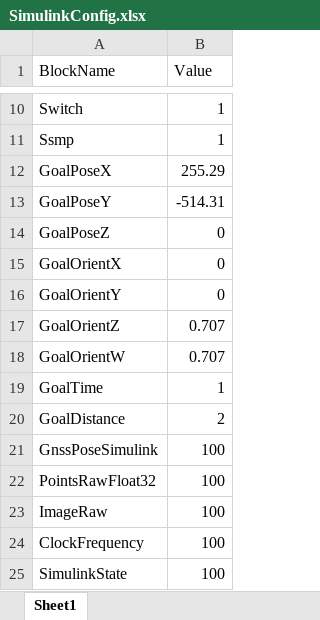
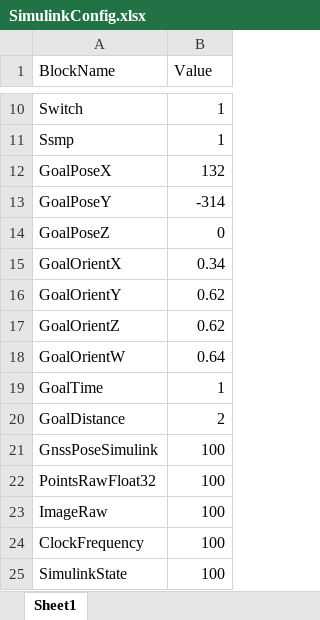
Before and after one commit to AD-EYE/adeye-core, an Excel workbook: AD-EYE/TA/Configurations/SimulinkConfig.xlsx, sheet Sheet1, drawn as a sheet; only a part is shown, gaps mark what is left out; values as stored, in another font and other column widths than the file's, no borders; the diff names each change by its address in the sheet, - before the commit and + after, or states it on an @@ line.

```diff
--- a/AD-EYE/TA/Configurations/SimulinkConfig.xlsx (sheet Sheet1)
+++ b/AD-EYE/TA/Configurations/SimulinkConfig.xlsx (sheet Sheet1)
-B12 (Value): 255.29
+B12 (Value): 132
-B13 (Value): -514.31
+B13 (Value): -314
-B15 (Value): 0
+B15 (Value): 0.34
-B16 (Value): 0
+B16 (Value): 0.62
-B17 (Value): 0.707
+B17 (Value): 0.62
-B18 (Value): 0.707
+B18 (Value): 0.64
```
Also changed, not shown: AD-EYE/TA/Configurations/GoalConfig.xlsx, 1 other file.
